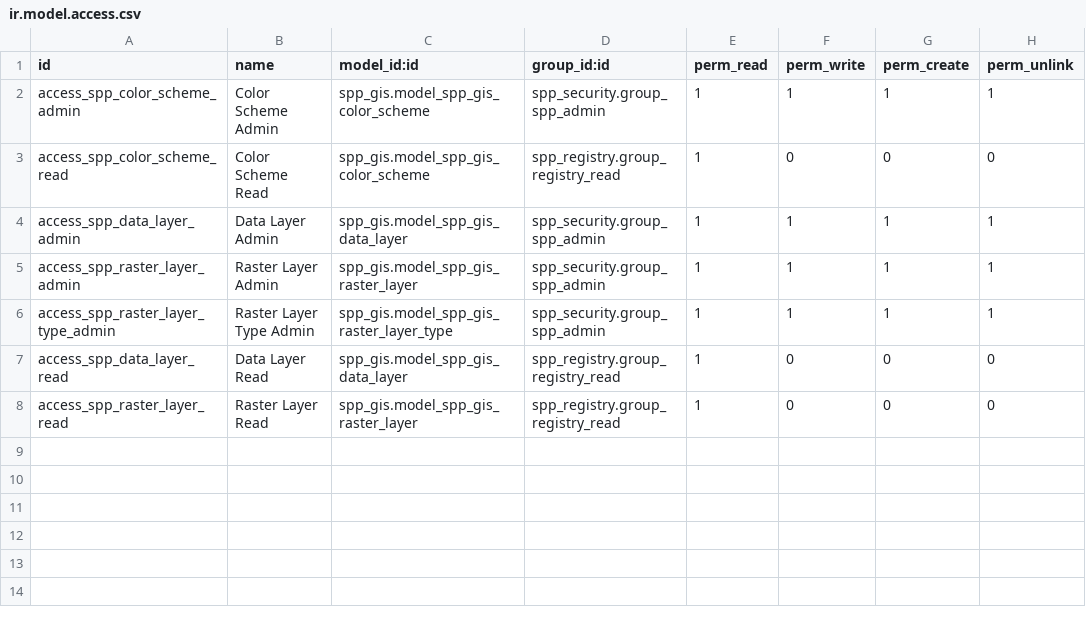
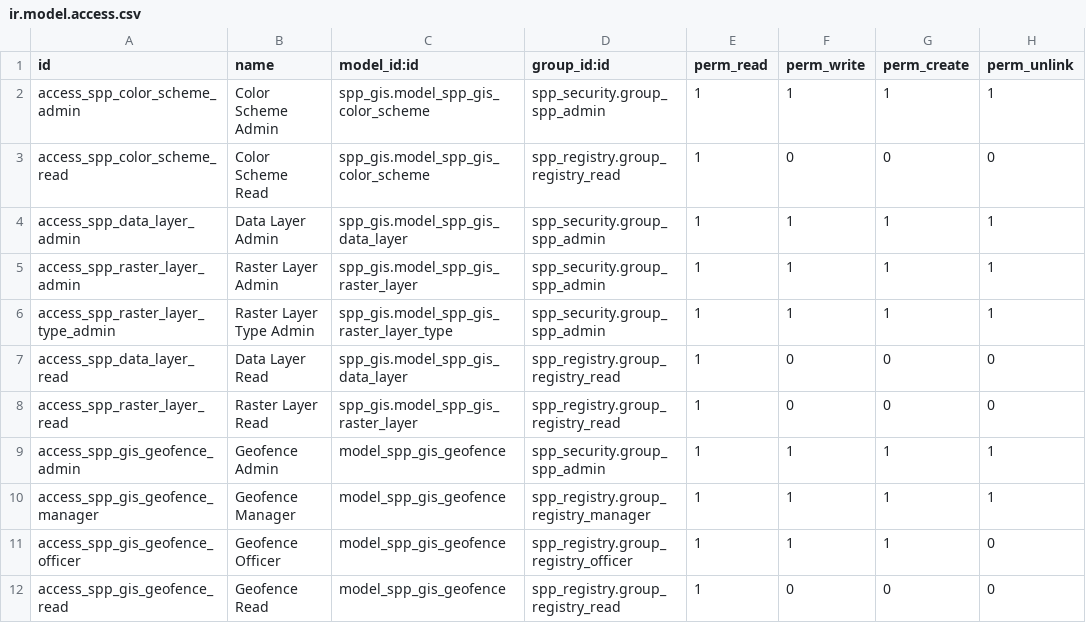
Before and after one commit to OpenSPP/OpenSPP2, a CSV file: spp_gis/security/ir.model.access.csv, drawn as a sheet.

Commit message:
refactor: move spp.gis.geofence from spp_api_v2_gis to spp_gis
Move the core geofence model to spp_gis so other modules can use
geofences without pulling in the full API stack.

Key changes:
- New spp_gis/models/geofence.py with UUID field, core types
  (area_of_interest, custom), tag_ids, and GeoJSON methods
- spp_hazard extends geofence with incident_id and hazard_zone type
- spp_api_v2_gis slimmed to _inherit extension (service_area,
  targeting_area types + incident properties override)
- Use uuid instead of DB id in GeoJSON properties
- Use create_uid instead of custom created_by_id
- Catch psycopg2.Error instead of bare Exception in area compute
- Use self._table instead of hardcoded table name
- Fix spp_gis category to OpenSPP/Core
- Add spp_vocabulary, spp_registry to spp_gis depends
- Add spp_gis to spp_hazard depends
- Move ACL rows from spp_api_v2_gis to spp_gis
- Split tests: core tests in spp_gis, extension tests in spp_api_v2_gis

```diff
--- a/spp_gis/security/ir.model.access.csv
+++ b/spp_gis/security/ir.model.access.csv
@@ -8 +8,5 @@ access_spp_data_layer_read,Data Layer Read,spp_gis.model_spp_gis_data_layer,spp_
 access_spp_raster_layer_read,Raster Layer Read,spp_gis.model_spp_gis_raster_layer,spp_registry.group_registry_read,1,0,0,0
+access_spp_gis_geofence_admin,Geofence Admin,model_spp_gis_geofence,spp_security.group_spp_admin,1,1,1,1
+access_spp_gis_geofence_manager,Geofence Manager,model_spp_gis_geofence,spp_registry.group_registry_manager,1,1,1,1
+access_spp_gis_geofence_officer,Geofence Officer,model_spp_gis_geofence,spp_registry.group_registry_officer,1,1,1,0
+access_spp_gis_geofence_read,Geofence Read,model_spp_gis_geofence,spp_registry.group_registry_read,1,0,0,0
```
Also changed, not shown: 10 other files.
